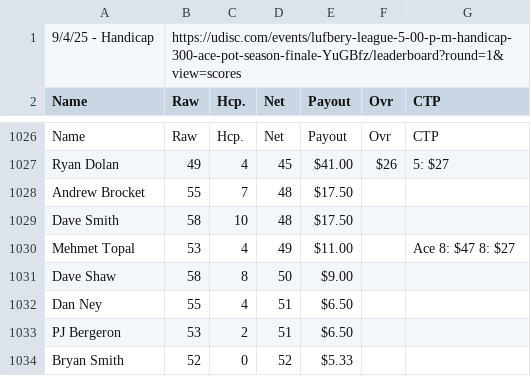
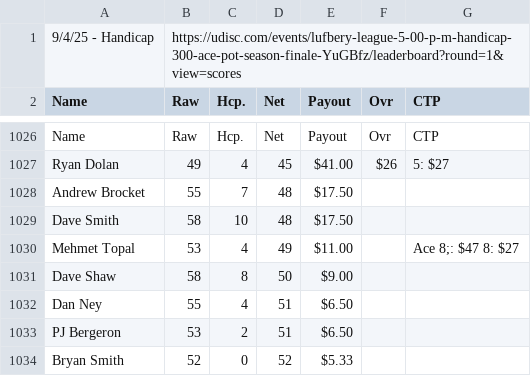
Before and after one commit to tylerjhanson/lufbery-disc-golf, a CSV file: src/data/wkres.csv, drawn as a sheet; only a part is shown, gaps mark what is left out.

Commit message:
Add files via upload

```diff
--- a/src/data/wkres.csv
+++ b/src/data/wkres.csv
@@ -1029,3 +1029,3 @@ Andrew Brocket,55,7,48,$17.50,,
 Dave Smith,58,10,48,$17.50,,
-Mehmet Topal,53,4,49,$11.00,,Ace 8: $47 8: $27
+Mehmet Topal,53,4,49,$11.00,,Ace 8;: $47 8: $27
 Dave Shaw,58,8,50,$9.00,,
```
